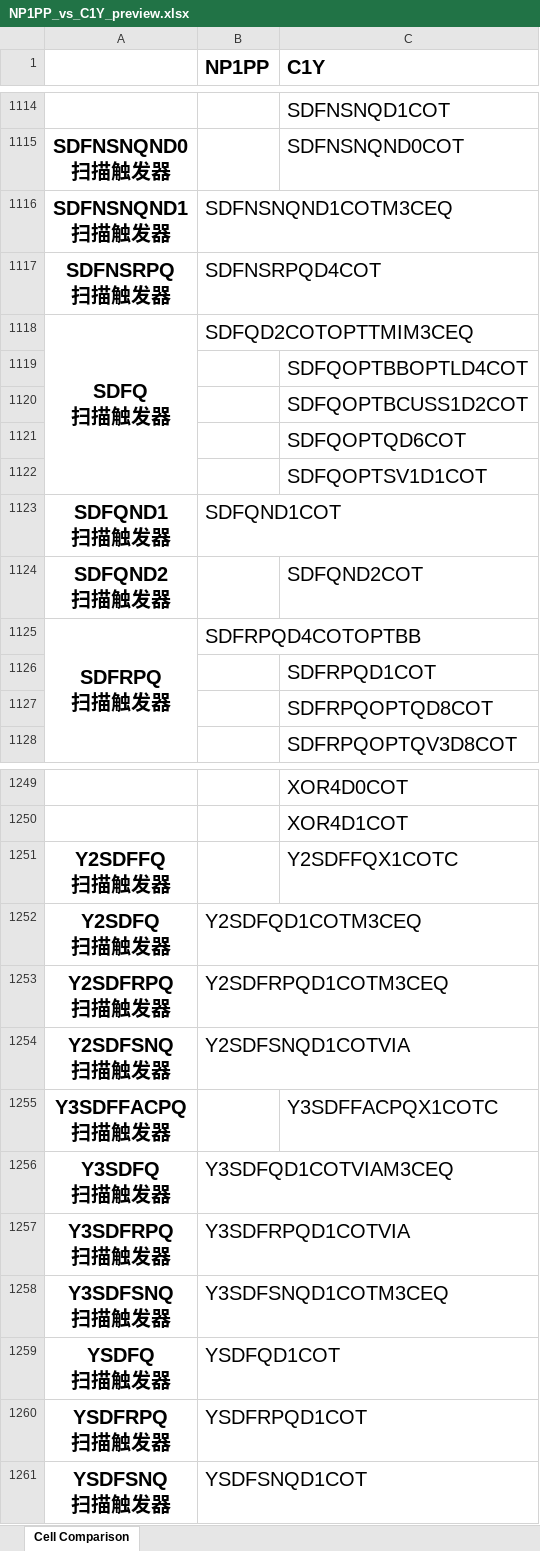
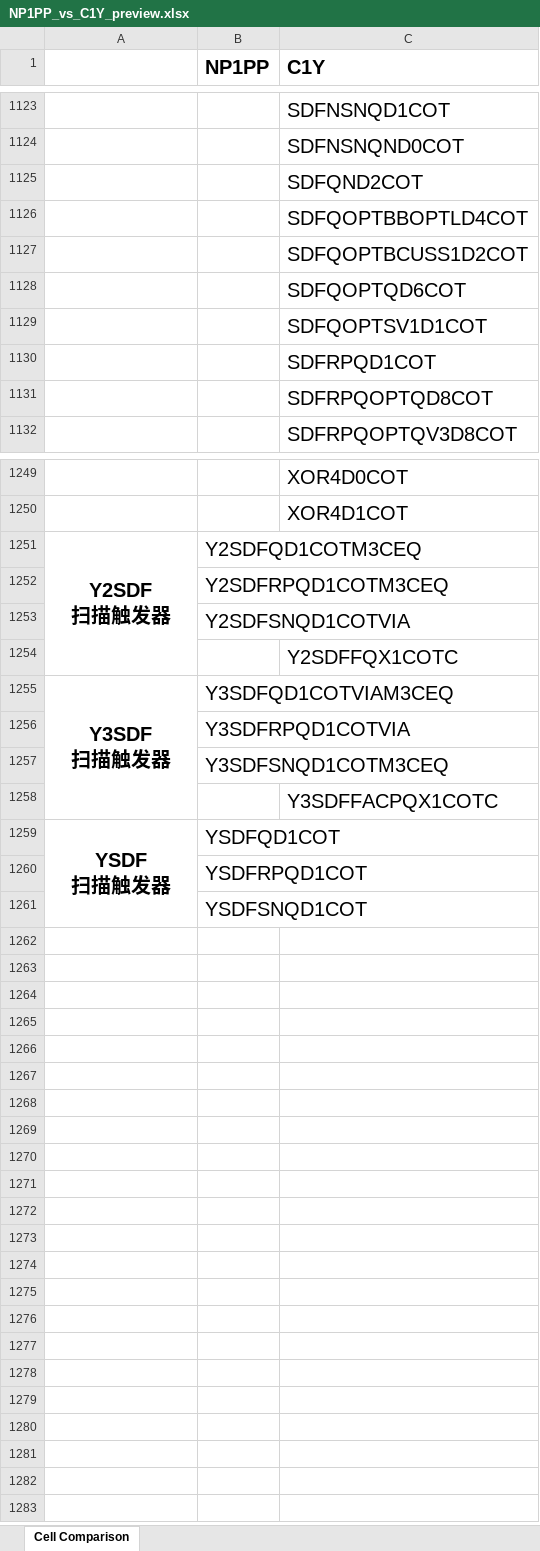
Before and after one commit to EsaLongs/lib-cell-compare, an Excel workbook: preview/NP1PP_vs_C1Y_preview.xlsx, sheet Cell Comparison, drawn as a sheet; only a part is shown, gaps mark what is left out; values as stored, in another font and other column widths than the file's, no borders; removed rows and columns are numbered as before the commit, all else as after; ↵ is a line break in a cell; the diff covers the shown part only; the diff names each change by its address in the sheet, - before the commit and + after, or states it on an @@ line.

```diff
--- a/preview/NP1PP_vs_C1Y_preview.xlsx (sheet Cell Comparison)
+++ b/preview/NP1PP_vs_C1Y_preview.xlsx (sheet Cell Comparison)
-A1124: SDFNSNQND0 ↵ 扫描触发器
+A1124: (empty)
-row 1116: SDFNSNQND1 ↵ 扫描触发器 | SDFNSNQND1COTM3CEQ
-row 1117: SDFNSRPQ ↵ 扫描触发器 | SDFNSRPQD4COT
-row 1118: SDFQ ↵ 扫描触发器 | SDFQD2COTOPTTMIM3CEQ
+row 1125:  |  | SDFQND2COT
-row 1123: SDFQND1 ↵ 扫描触发器 | SDFQND1COT
-row 1124: SDFQND2 ↵ 扫描触发器 |  | SDFQND2COT
-row 1125: SDFRPQ ↵ 扫描触发器 | SDFRPQD4COTOPTBB
-row 1251: Y2SDFFQ ↵ 扫描触发器 |  | Y2SDFFQX1COTC
-A1251: Y2SDFQ ↵ 扫描触发器
+A1251: Y2SDF ↵ 扫描触发器
+A1251:A1254 merged
-A1252: Y2SDFRPQ ↵ 扫描触发器
+A1252: (empty)
-A1253: Y2SDFSNQ ↵ 扫描触发器
+A1253: (empty)
-row 1255: Y3SDFFACPQ ↵ 扫描触发器 |  | Y3SDFFACPQX1COTC
+row 1254:  |  | Y2SDFFQX1COTC
-A1255: Y3SDFQ ↵ 扫描触发器
+A1255: Y3SDF ↵ 扫描触发器
+A1255:A1258 merged
-A1256: Y3SDFRPQ ↵ 扫描触发器
+A1256: (empty)
-A1257: Y3SDFSNQ ↵ 扫描触发器
+A1257: (empty)
+row 1258:  |  | Y3SDFFACPQX1COTC
-A1259: YSDFQ ↵ 扫描触发器
+A1259: YSDF ↵ 扫描触发器
+A1259:A1261 merged
-A1260: YSDFRPQ ↵ 扫描触发器
+A1260: (empty)
-A1261: YSDFSNQ ↵ 扫描触发器
+A1261: (empty)
```
Also changed, not shown: 30 added rows, 25 removed rows, 3 moved rows, 11 edited cells and merged cells elsewhere in this sheet, 5 other files.
